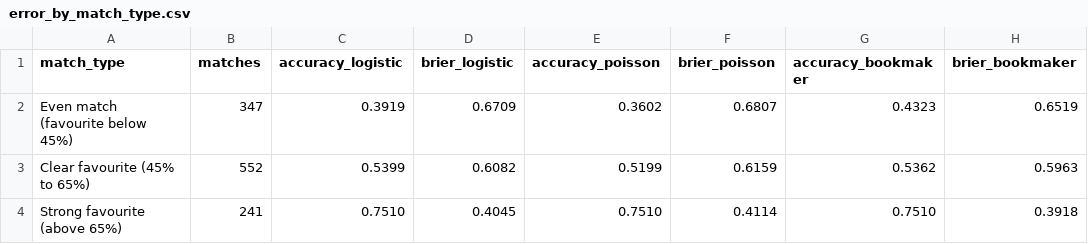
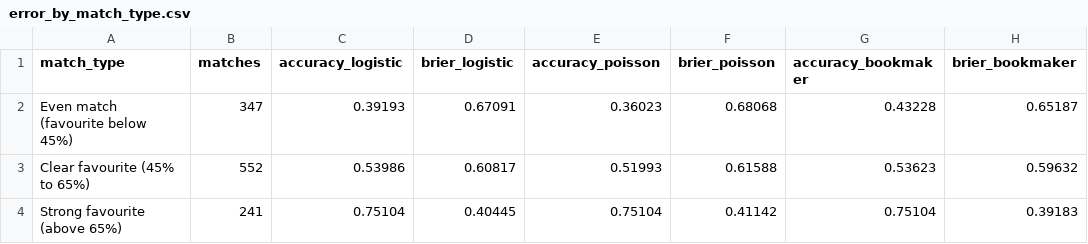
Before and after one commit to Cristiansen13/Football-predictor, a CSV file: analysis/results/error_by_match_type.csv, drawn as a sheet.

```diff
--- a/analysis/results/error_by_match_type.csv
+++ b/analysis/results/error_by_match_type.csv
@@ -1,4 +1,4 @@
 match_type,matches,accuracy_logistic,brier_logistic,accuracy_poisson,brier_poisson,accuracy_bookmaker,brier_bookmaker
-Even match (favourite below 45%),347,0.3919,0.6709,0.3602,0.6807,0.4323,0.6519
-Clear favourite (45% to 65%),552,0.5399,0.6082,0.5199,0.6159,0.5362,0.5963
-Strong favourite (above 65%),241,0.7510,0.4045,0.7510,0.4114,0.7510,0.3918
+Even match (favourite below 45%),347,0.39193,0.67091,0.36023,0.68068,0.43228,0.65187
+Clear favourite (45% to 65%),552,0.53986,0.60817,0.51993,0.61588,0.53623,0.59632
+Strong favourite (above 65%),241,0.75104,0.40445,0.75104,0.41142,0.75104,0.39183
```
Also changed, not shown: analysis/results/error_biggest_misses.csv, analysis/results/error_by_team.csv, 9 other files.
